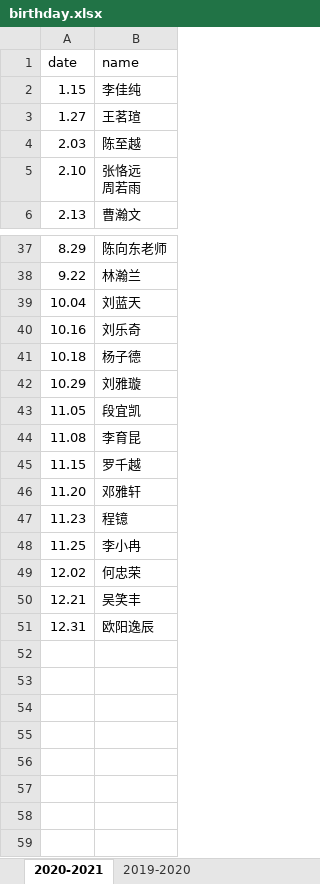
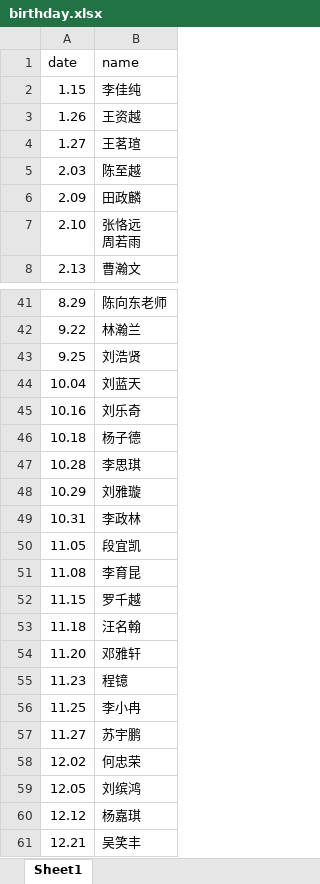
Before and after one commit to gfzum/xzsBot, an Excel workbook: xzsBot/data/birthday.xlsx, sheet Sheet1, drawn as a sheet; only a part is shown, gaps mark what is left out; the shorter side is filled out with more unchanged rows; values as stored, in another font and other column widths than the file's, no cell formats; the diff covers the shown part only; the diff names each change by its address in the sheet, - before the commit and + after, or states it on an @@ line.

```diff
--- a/xzsBot/data/birthday.xlsx (sheet Sheet1)
+++ b/xzsBot/data/birthday.xlsx (sheet Sheet1)
-sheet tab: 2020-2021
+sheet tab: Sheet1
-sheet tab: 2019-2020
+row 3: 1.26 | 王资越
+row 6: 2.09 | 田政麟
+row 43: 9.25 | 刘浩贤
+row 47: 10.28 | 李思琪
+row 49: 10.31 | 李政林
+row 53: 11.18 | 汪名翰
+row 57: 11.27 | 苏宇鹏
+row 59: 12.05 | 刘缤鸿
+row 60: 12.12 | 杨嘉琪
```
Also changed, not shown: 2 added rows elsewhere in this sheet, cell formats, 8 other files.
